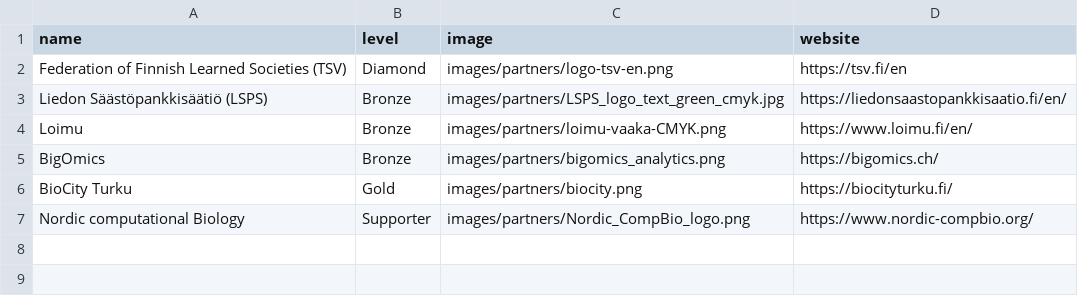
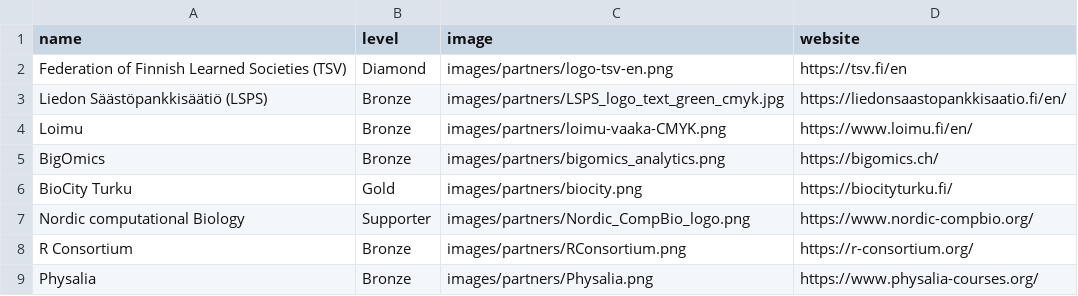
Before and after one commit to Bioconductor/EuroBioC2026, a CSV file: data/sponsors.csv, drawn as a sheet; the diff names each change by its address in the sheet, - before the commit and + after, or states it on an @@ line.

Commit message:
Add Physalia and R Consortium

```diff
--- a/data/sponsors.csv
+++ b/data/sponsors.csv
+row 8: R Consortium | Bronze | images/partners/RConsortium.png | https://r-consortium.org/
+row 9: Physalia | Bronze | images/partners/Physalia.png | https://www.physalia-courses.org/
```
Also changed, not shown: 11 other files.
